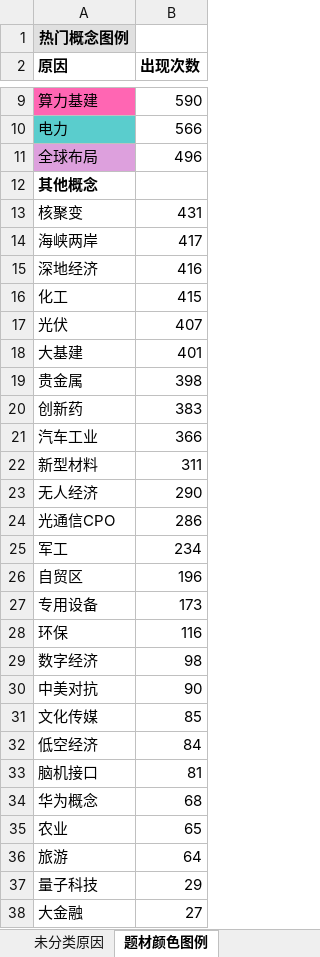
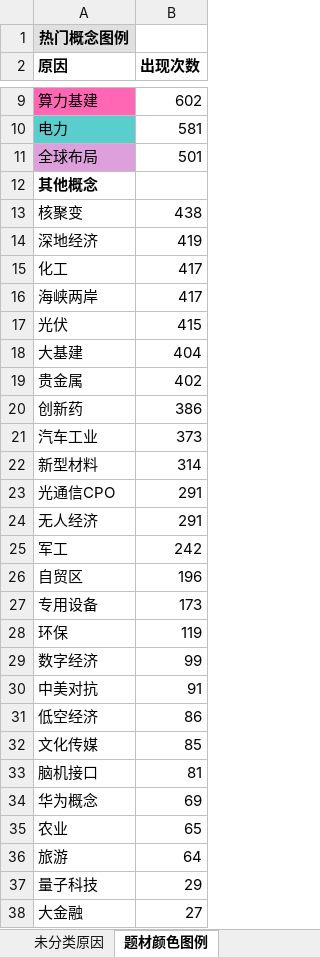
Before and after one commit to KealLiang/HardTrading, an Excel workbook: excel/fupan_analysis.xlsx, sheet 题材颜色图例, drawn as a sheet; only a part is shown, gaps mark what is left out; values as stored, in another font and other column widths than the file's, no borders; removed rows and columns are numbered as before the commit, all else as after; the diff covers the shown part only; the diff names each change by its address in the sheet, - before the commit and + after, or states it on an @@ line.

```diff
--- a/excel/fupan_analysis.xlsx (sheet 题材颜色图例)
+++ b/excel/fupan_analysis.xlsx (sheet 题材颜色图例)
-B9 (出现次数): 590
+B9 (出现次数): 602
-B10 (出现次数): 566
+B10 (出现次数): 581
-B11 (出现次数): 496
+B11 (出现次数): 501
-B13 (出现次数): 431
+B13 (出现次数): 438
+row 14: 深地经济 | 419
+row 15: 化工 | 417
-row 15: 深地经济 | 416
-row 16: 化工 | 415
-B17 (出现次数): 407
+B17 (出现次数): 415
-B18 (出现次数): 401
+B18 (出现次数): 404
-B19 (出现次数): 398
+B19 (出现次数): 402
-B20 (出现次数): 383
+B20 (出现次数): 386
-B21 (出现次数): 366
+B21 (出现次数): 373
-B22 (出现次数): 311
+B22 (出现次数): 314
-row 23: 无人经济 | 290
-B23 (出现次数): 286
+B23 (出现次数): 291
+row 24: 无人经济 | 291
-B25 (出现次数): 234
+B25 (出现次数): 242
-B28 (出现次数): 116
+B28 (出现次数): 119
-B29 (出现次数): 98
+B29 (出现次数): 99
-B30 (出现次数): 90
+B30 (出现次数): 91
+row 31: 低空经济 | 86
-row 32: 低空经济 | 84
-B34 (出现次数): 68
+B34 (出现次数): 69
```
Also changed, not shown: 1 added row, 1 removed row, 7 edited cells and cell formats elsewhere in this sheet, sheet 未分类原因, sheet 涨停分析, excel/market_analysis.xlsx, 2 other files.
